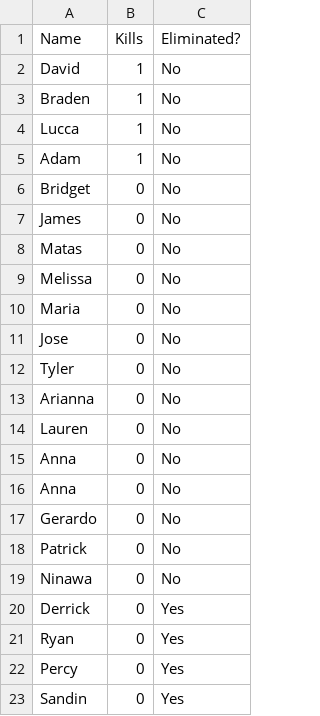
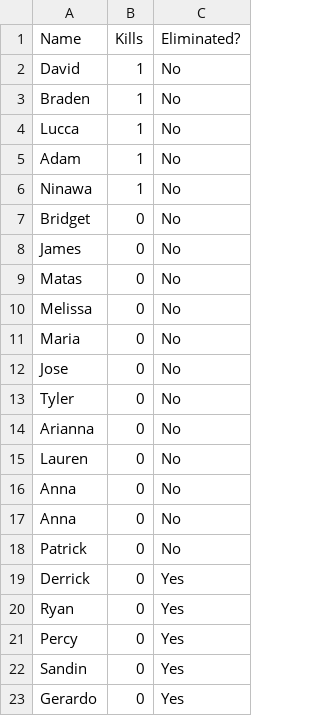
Before and after one commit to jcrayb/jcrayb, a CSV file: killcount.csv, drawn as a sheet.

Commit message:
ninawa

```diff
--- a/killcount.csv
+++ b/killcount.csv
@@ -5,2 +5,3 @@ Lucca,1,No
 Adam,1,No
+Ninawa,1,No
 Bridget,0,No
@@ -16,5 +17,3 @@ Anna,0,No
 Anna,0,No
-Gerardo,0,No
 Patrick,0,No
-Ninawa,0,No
 Derrick,0,Yes
@@ -23 +22,2 @@ Percy,0,Yes
 Sandin,0,Yes
+Gerardo,0,Yes
```
Also changed, not shown: targets.csv, 1 other file.
